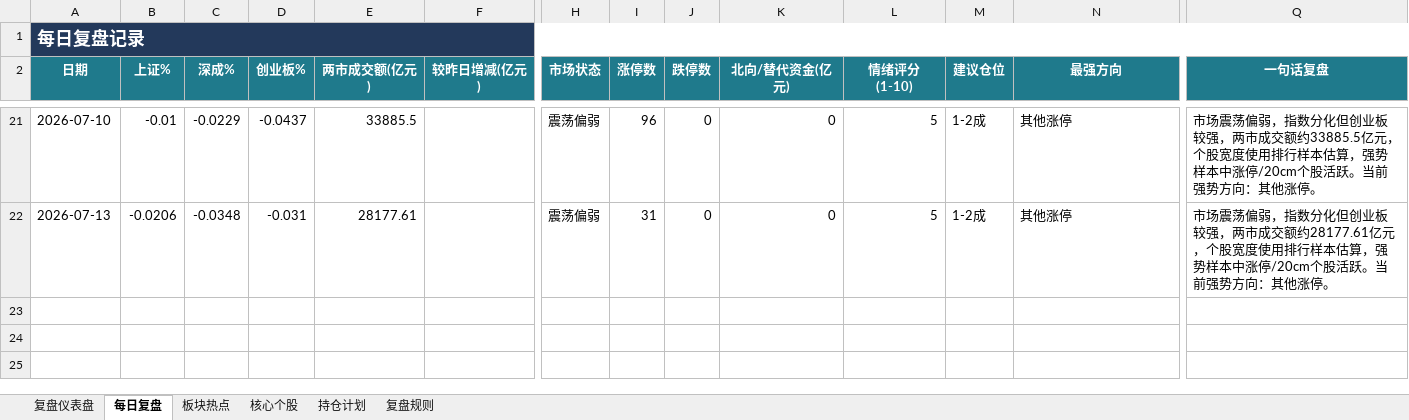
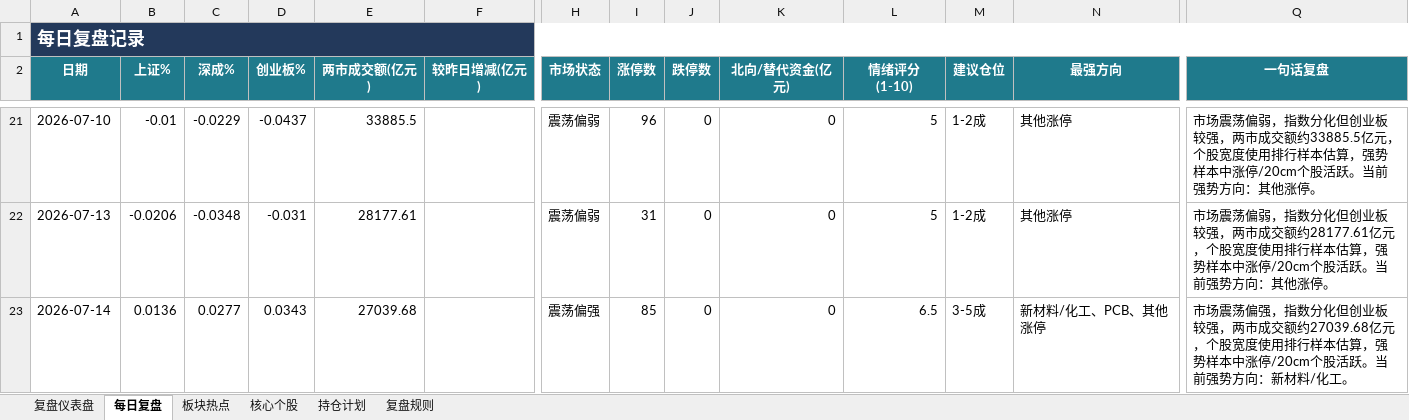
Before and after one commit to Toristricky/a-share-daily-review, an Excel workbook: 每日A股复盘表.xlsx, sheet 每日复盘, drawn as a sheet; only a part is shown, gaps mark what is left out; values as stored, in another font and other column widths than the file's, no borders; rows hold the shown columns only; the diff names each change by its address in the sheet, - before the commit and + after, or states it on an @@ line.

```diff
--- a/每日A股复盘表.xlsx (sheet 每日复盘)
+++ b/每日A股复盘表.xlsx (sheet 每日复盘)
+row 23: 2026-07-14 | 0.0136 | 0.0277 | 0.0343 | 27039.68 |  | 震荡偏强 | 85 | 0 | 0 | 6.5 | 3-5成 | 新材料/化工、PCB、其他涨停 | 市场震荡偏强，指数分化但创业板较强，两市成交额约27039.68亿元，个股宽度使用排行样本估算，强势样本中涨停/20cm个股活跃。当前强势方向：新材料/化工。
```
Also changed, not shown: 3 other files.
